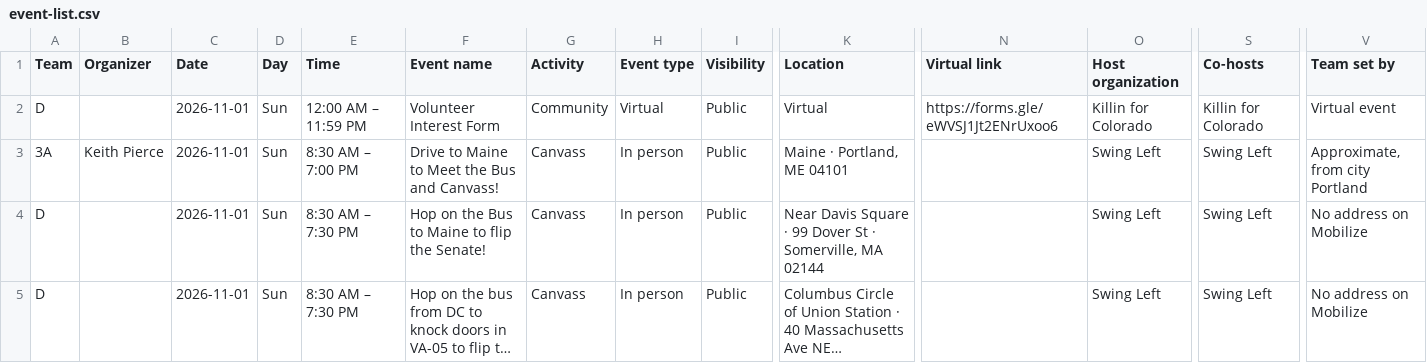
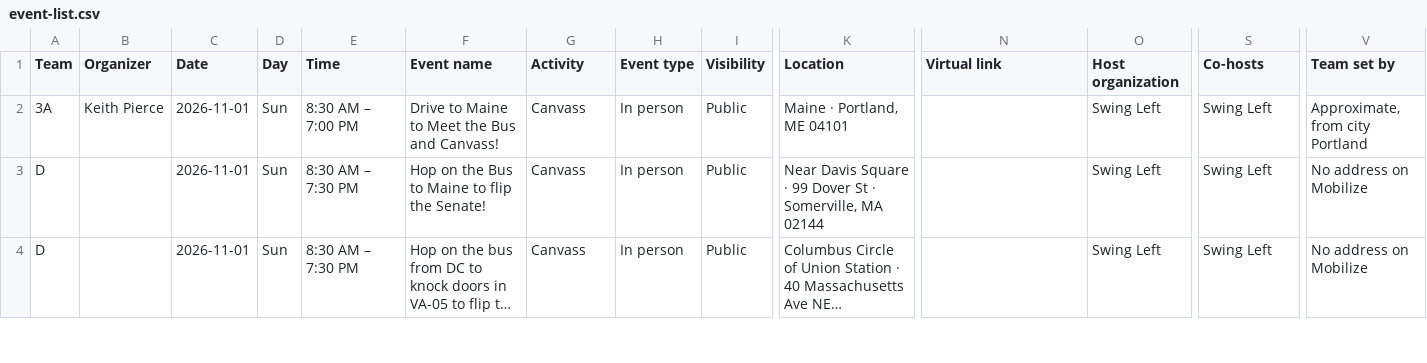
Before and after one commit to sierrarodriguez0507/regionsmap, a CSV file: event-list.csv, drawn as a sheet; only a part is shown, gaps mark what is left out; long unchanged cells end in …; rows hold the shown columns only; the diff names each change by its address in the sheet, - before the commit and + after, or states it on an @@ line.

Commit message:
Update Mobilize events

```diff
--- a/event-list.csv
+++ b/event-list.csv
-row 2: D |  | 2026-11-01 | Sun | 12:00 AM – 11:59 PM | Volunteer Interest Form | Community | Virtual | Public | Virtual | https://forms.gle/eWVSJ1Jt2ENrUxoo6 | Killin for Colorado | Killin for Colorado | Virtual event
```
Also changed, not shown: 2 other files.
